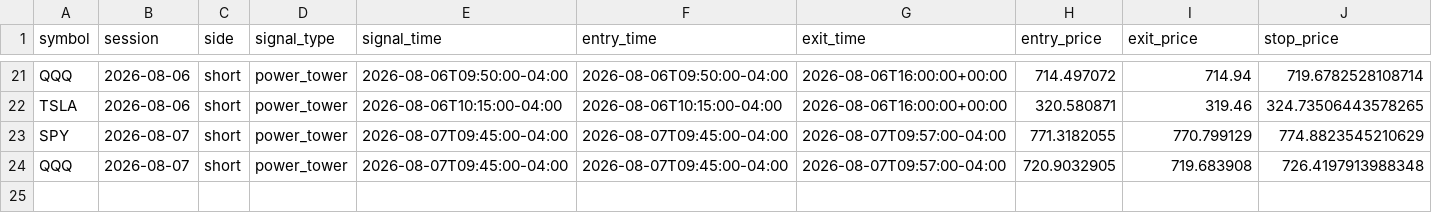
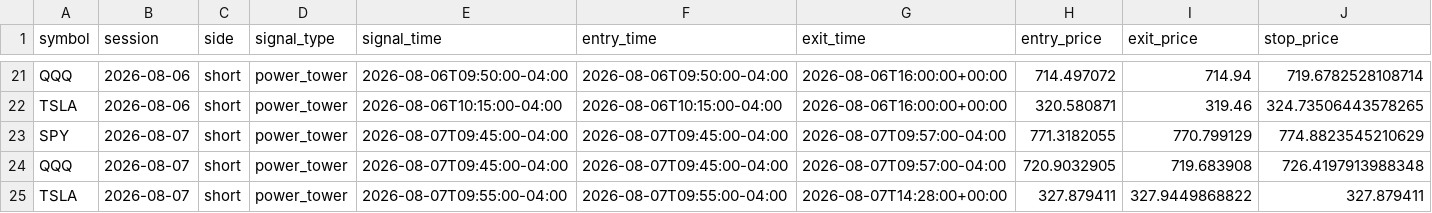
Before and after one commit to ksanta-bit/pattern-scout-eth, a CSV file: docs/stocks/trades.csv, drawn as a sheet; only a part is shown, gaps mark what is left out; rows hold the shown columns only; the diff names each change by its address in the sheet, - before the commit and + after, or states it on an @@ line.

```diff
--- a/docs/stocks/trades.csv
+++ b/docs/stocks/trades.csv
+row 25: TSLA | 2026-08-07 | short | power_tower | 2026-08-07T09:55:00-04:00 | 2026-08-07T09:55:00-04:00 | 2026-08-07T14:28:00+00:00 | 327.879411 | 327.9449868822 | 327.879411
```
Also changed, not shown: docs/stocks/equity_curve.csv, 4 other files.
